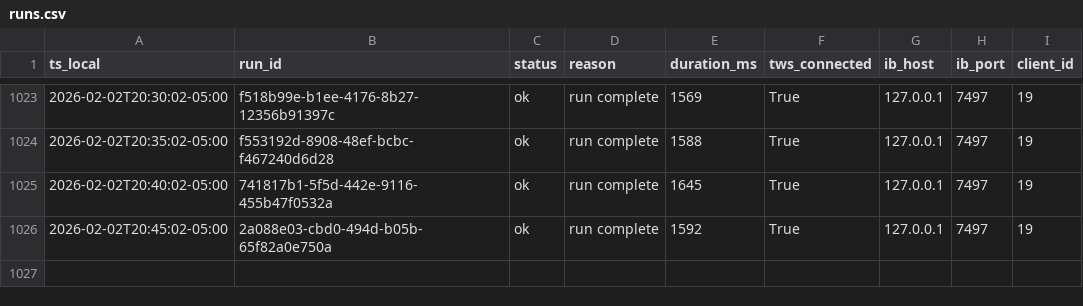
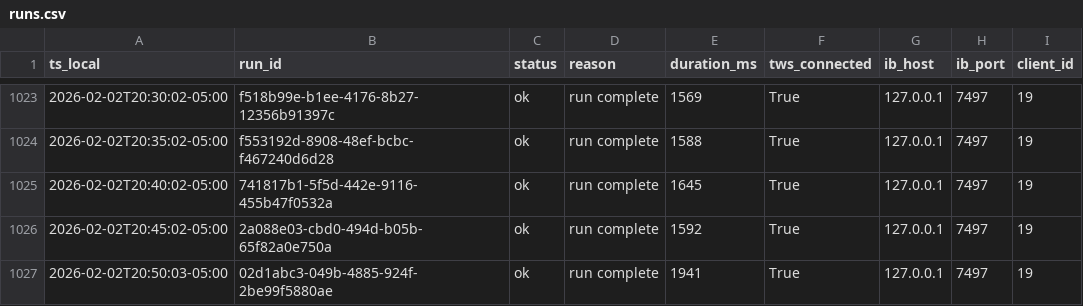
Before and after one commit to martinstabler-bit/IBKR_MeanReversion_Bot, a CSV file: analytics/logs/runs.csv, drawn as a sheet; only a part is shown, gaps mark what is left out.

```diff
--- a/analytics/logs/runs.csv
+++ b/analytics/logs/runs.csv
@@ -1026 +1026,2 @@ ts_local,run_id,status,reason,duration_ms,tws_connected,ib_host,ib_port,client_i
 2026-02-02T20:45:02-05:00,2a088e03-cbd0-494d-b05b-65f82a0e750a,ok,run complete,1592,True,127.0.0.1,7497,19
+2026-02-02T20:50:03-05:00,02d1abc3-049b-4885-924f-2be99f5880ae,ok,run complete,1941,True,127.0.0.1,7497,19
```
Also changed, not shown: analytics/logs/account.csv.
